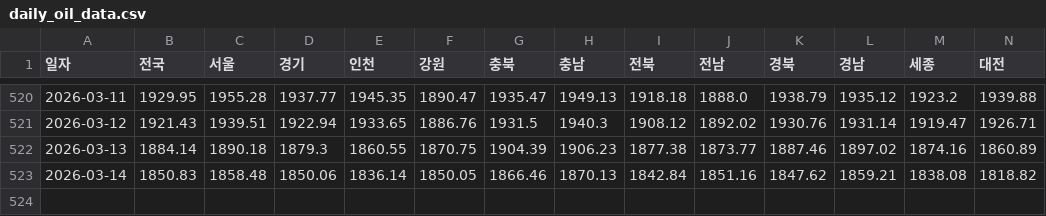
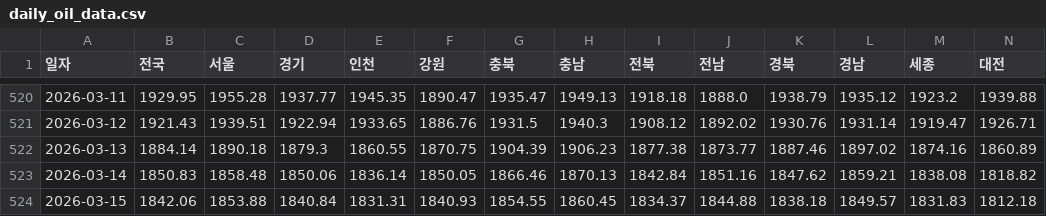
Before and after one commit to ko-hoon/price-dashboard, a CSV file: data/daily_oil_data.csv, drawn as a sheet; only a part is shown, gaps mark what is left out; rows hold the shown columns only; the diff names each change by its address in the sheet, - before the commit and + after, or states it on an @@ line.

```diff
--- a/data/daily_oil_data.csv
+++ b/data/daily_oil_data.csv
+row 524: 2026-03-15 | 1842.06 | 1853.88 | 1840.84 | 1831.31 | 1840.93 | 1854.55 | 1860.45 | 1834.37 | 1844.88 | 1838.18 | 1849.57 | 1831.83 | 1812.18
```
Also changed, not shown: data/dollar_won_rate_data.csv.
